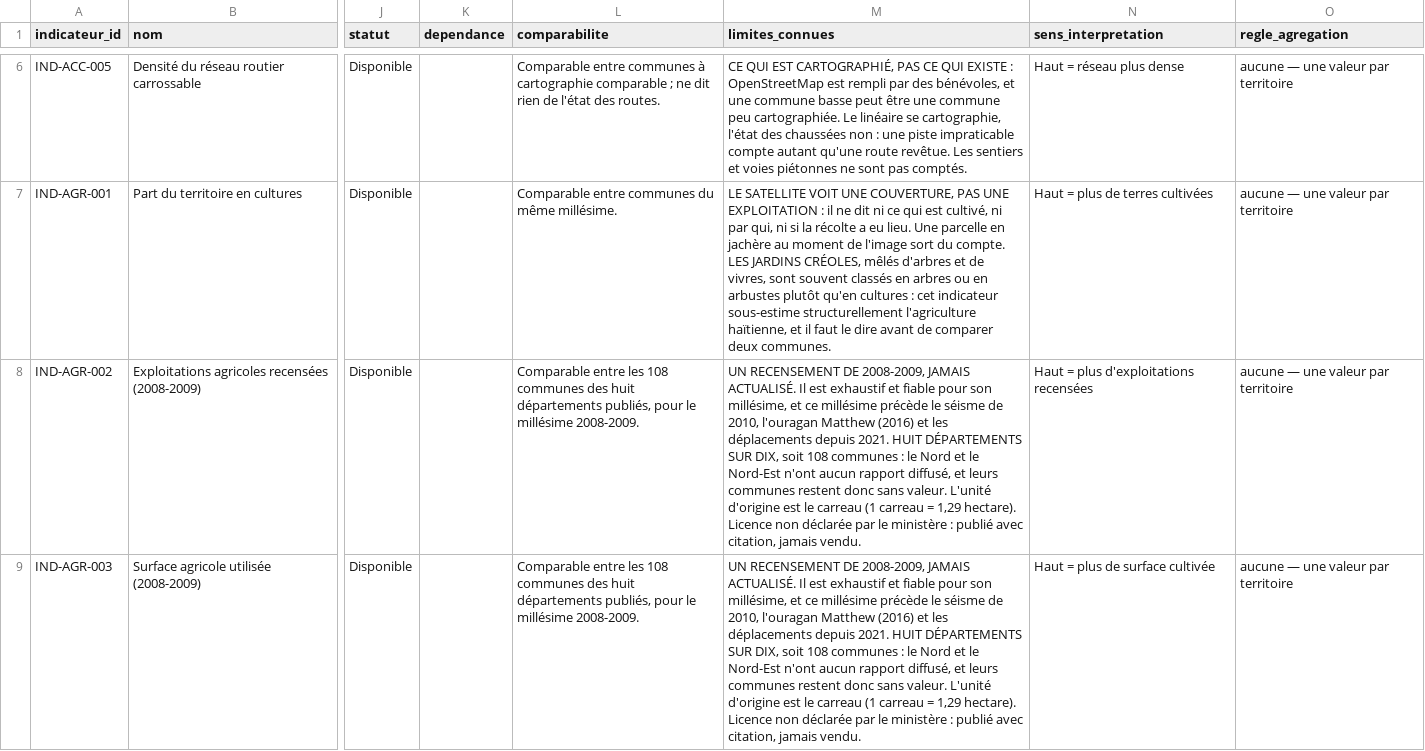
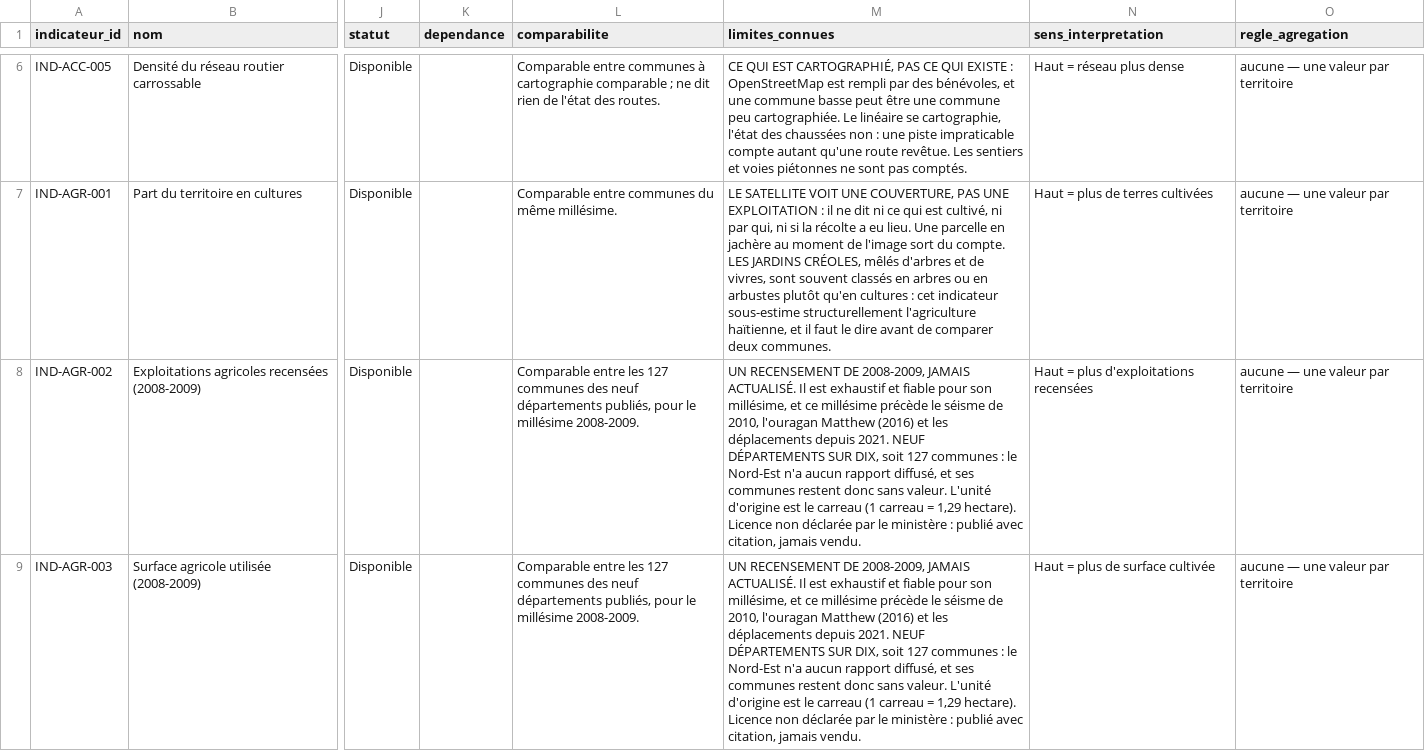
Before and after one commit to jwmyril/atmart-site, a CSV file: data/atmart_referentiel_indicateurs.csv, drawn as a sheet; only a part is shown, gaps mark what is left out; the diff covers the shown part only; the diff names each change by its address in the sheet, - before the commit and + after, or states it on an @@ line.

```diff
--- a/data/atmart_referentiel_indicateurs.csv
+++ b/data/atmart_referentiel_indicateurs.csv
-L8:L9 (comparabilite): …entre les 108 communes des huit départements publiés,…
+L8:L9 (comparabilite): …entre les 127 communes des neuf départements publiés,…
-M8:M9 (limites_connues): …depuis 2021. HUIT DÉPARTEMENTS SUR DIX, soit 108 communes : le Nord et le Nord-Est n'ont aucun rapport diffusé, et leurs communes restent…
+M8:M9 (limites_connues): …depuis 2021. NEUF DÉPARTEMENTS SUR DIX, soit 127 communes : le Nord-Est n'a aucun rapport diffusé, et ses communes restent…
```
Also changed, not shown: 2 edited cells elsewhere in this file, data/atmart_licences_donnees_HT.csv, 27 other files.
